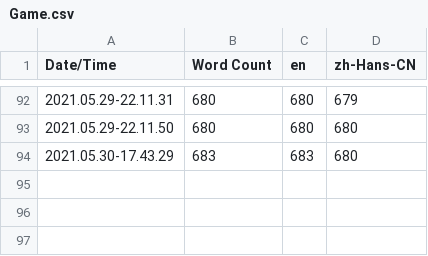
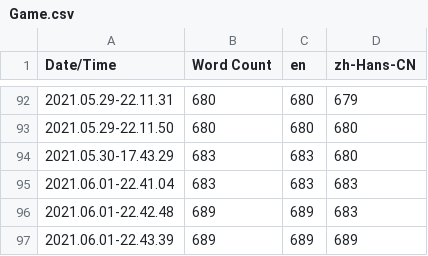
Before and after one commit to cymhellfire/DogFightUE, a CSV file: Content/Localization/Game/Game.csv, drawn as a sheet; only a part is shown, gaps mark what is left out; the diff names each change by its address in the sheet, - before the commit and + after, or states it on an @@ line.

Commit message:
[Ability] Add ability Revive.
Change list:
1. Added support for character revive during game.
2. Added TriggerablePassiveAbility class for passive
ability with specified trigger condition.
3. Fixed issue of dead player may display non-zero HP
when dead with ExtraHealth ability.

```diff
--- a/Content/Localization/Game/Game.csv
+++ b/Content/Localization/Game/Game.csv
+row 95: 2021.06.01-22.41.04 | 683 | 683 | 683
+row 96: 2021.06.01-22.42.48 | 689 | 689 | 683
+row 97: 2021.06.01-22.43.39 | 689 | 689 | 689
```
Also changed, not shown: 29 other files.
